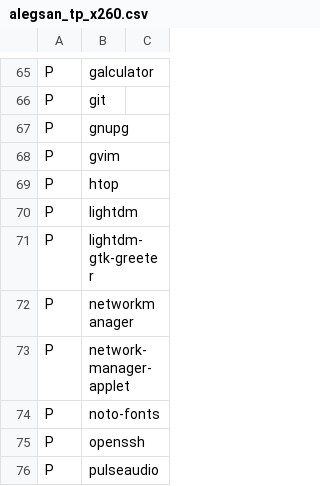
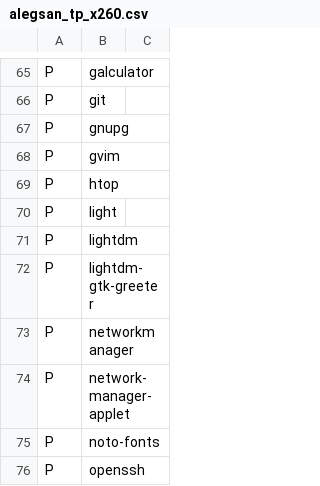
Before and after one commit to schmidtandreas/arch-install, a CSV file: configs/alegsan_tp_x260.csv, drawn as a sheet; only a part is shown, gaps mark what is left out; the shorter side is filled out with more unchanged rows.

Commit message:
config: alegsan: add light package to control backlight

```diff
--- a/configs/alegsan_tp_x260.csv
+++ b/configs/alegsan_tp_x260.csv
@@ -69,2 +69,3 @@ P,gvim,
 P,htop,
+P,light,
 P,lightdm,
```
